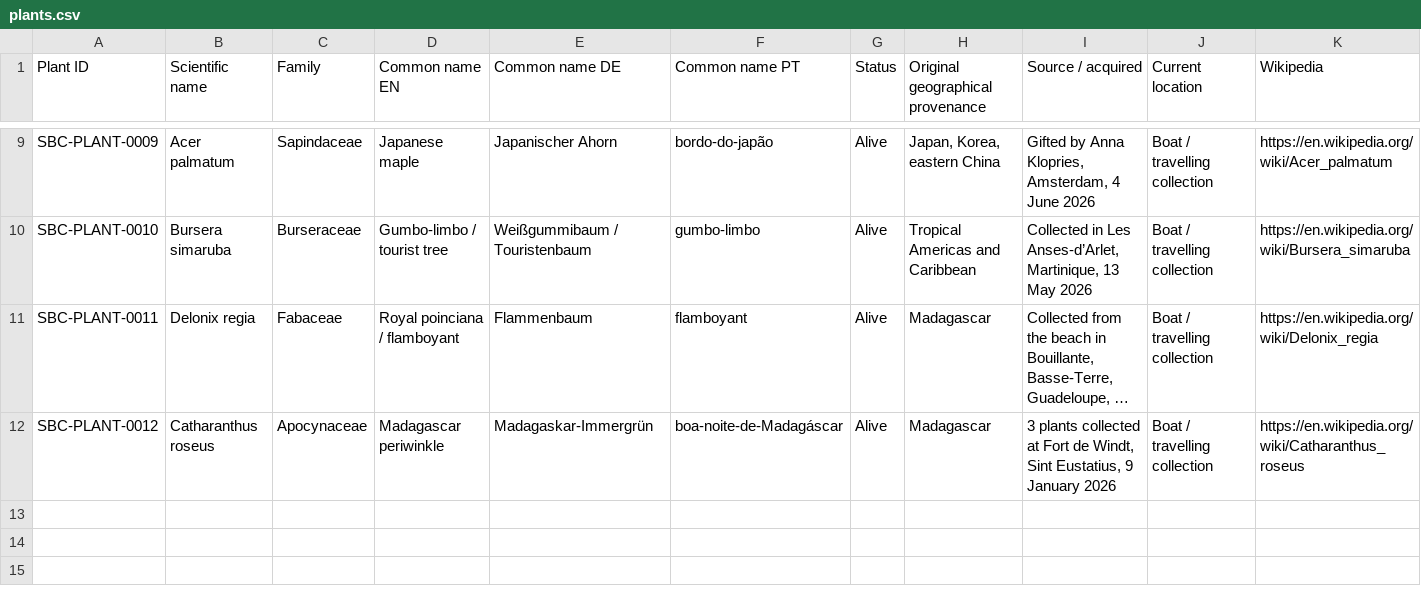
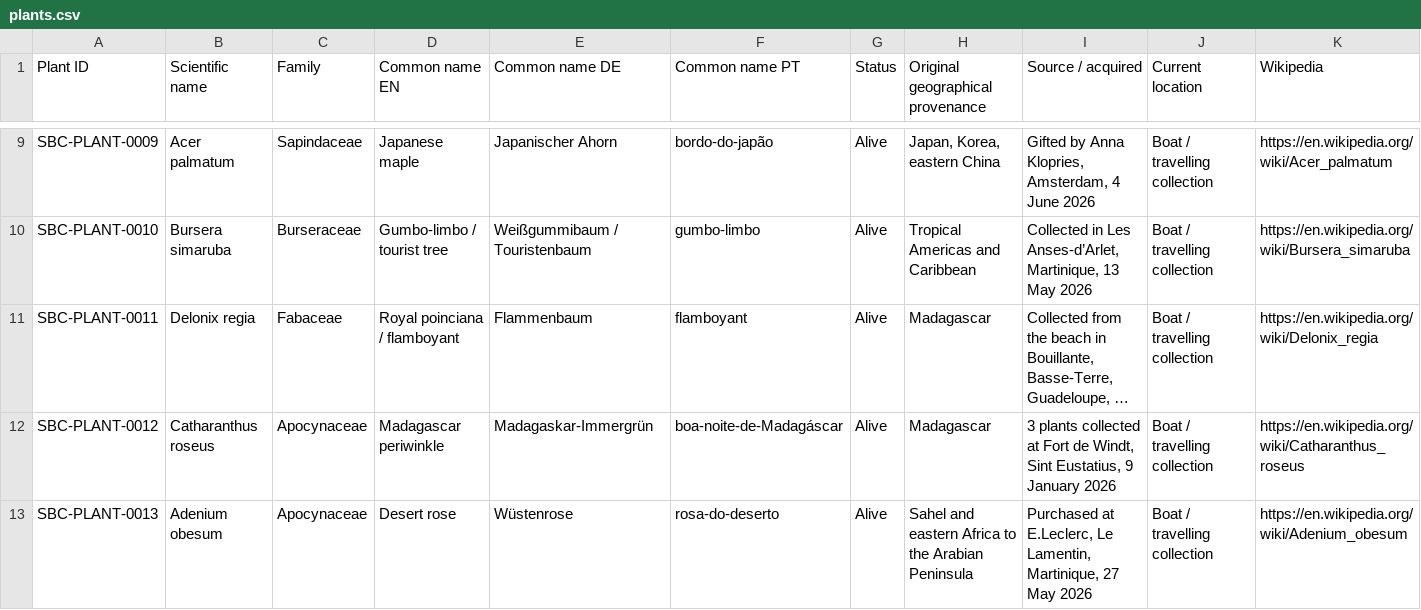
Before and after one commit to Driftwoodye/Driftwood-Garden, a CSV file: plants.csv, drawn as a sheet; only a part is shown, gaps mark what is left out; long unchanged cells end in ….

```diff
--- a/plants.csv
+++ b/plants.csv
@@ -12 +12,2 @@
 "SBC-PLANT-0012","Catharanthus roseus","Apocynaceae","Madagascar periwinkle","Madagaskar-Immergrün","boa-noite-de-Madagáscar","Alive","Madagascar","3 plants collected at Fort de Windt, Sint Eustatius, 9 January 2026","Boat / travelling collection","https://en.wikipedia.org/wiki/Catharanthus_roseus"
+"SBC-PLANT-0013","Adenium obesum","Apocynaceae","Desert rose","Wüstenrose","rosa-do-deserto","Alive","Sahel and eastern Africa to the Arabian Peninsula","Purchased at E.Leclerc, Le Lamentin, Martinique, 27 May 2026","Boat / travelling collection","https://en.wikipedia.org/wiki/Adenium_obesum"
```
